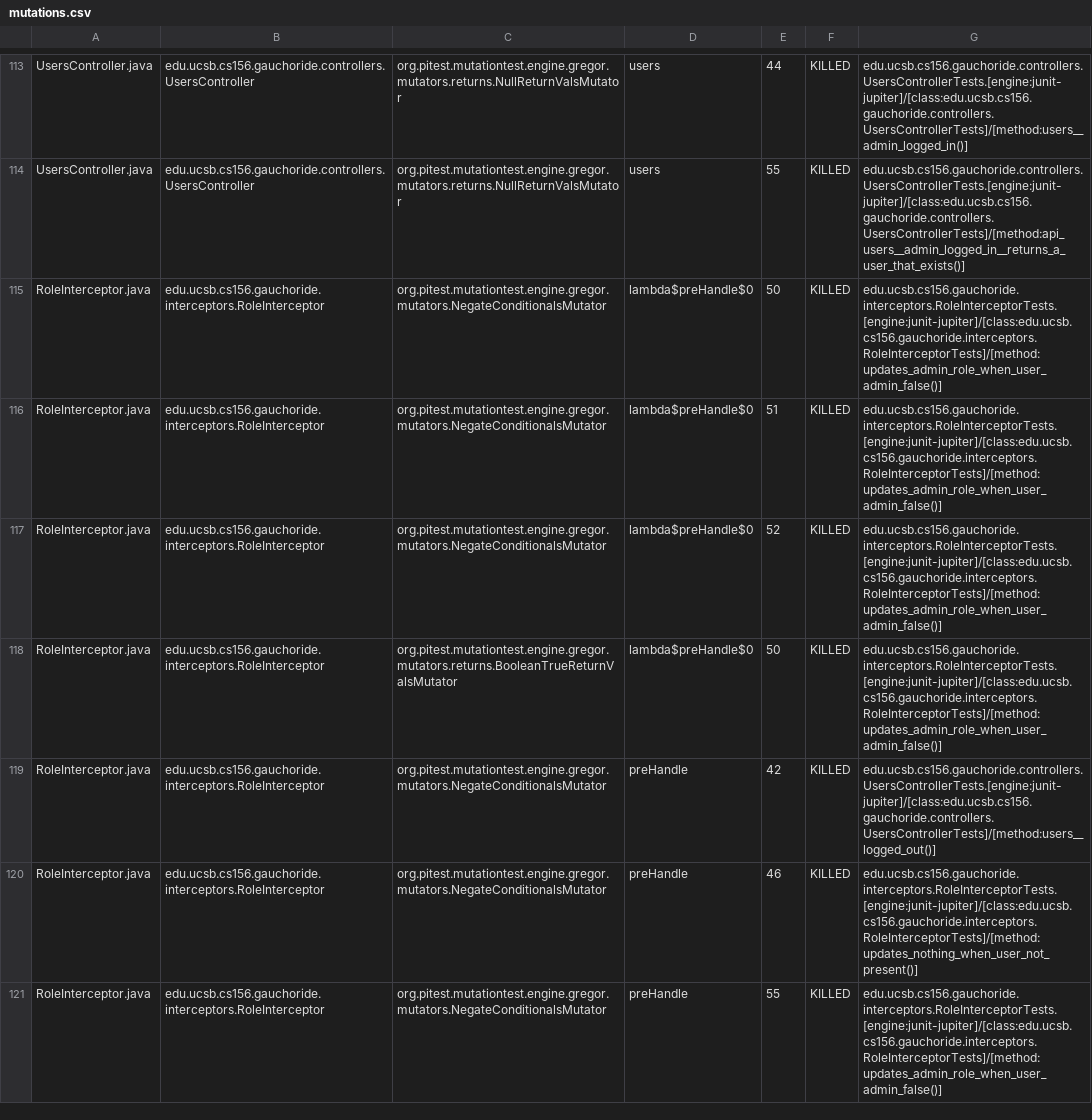
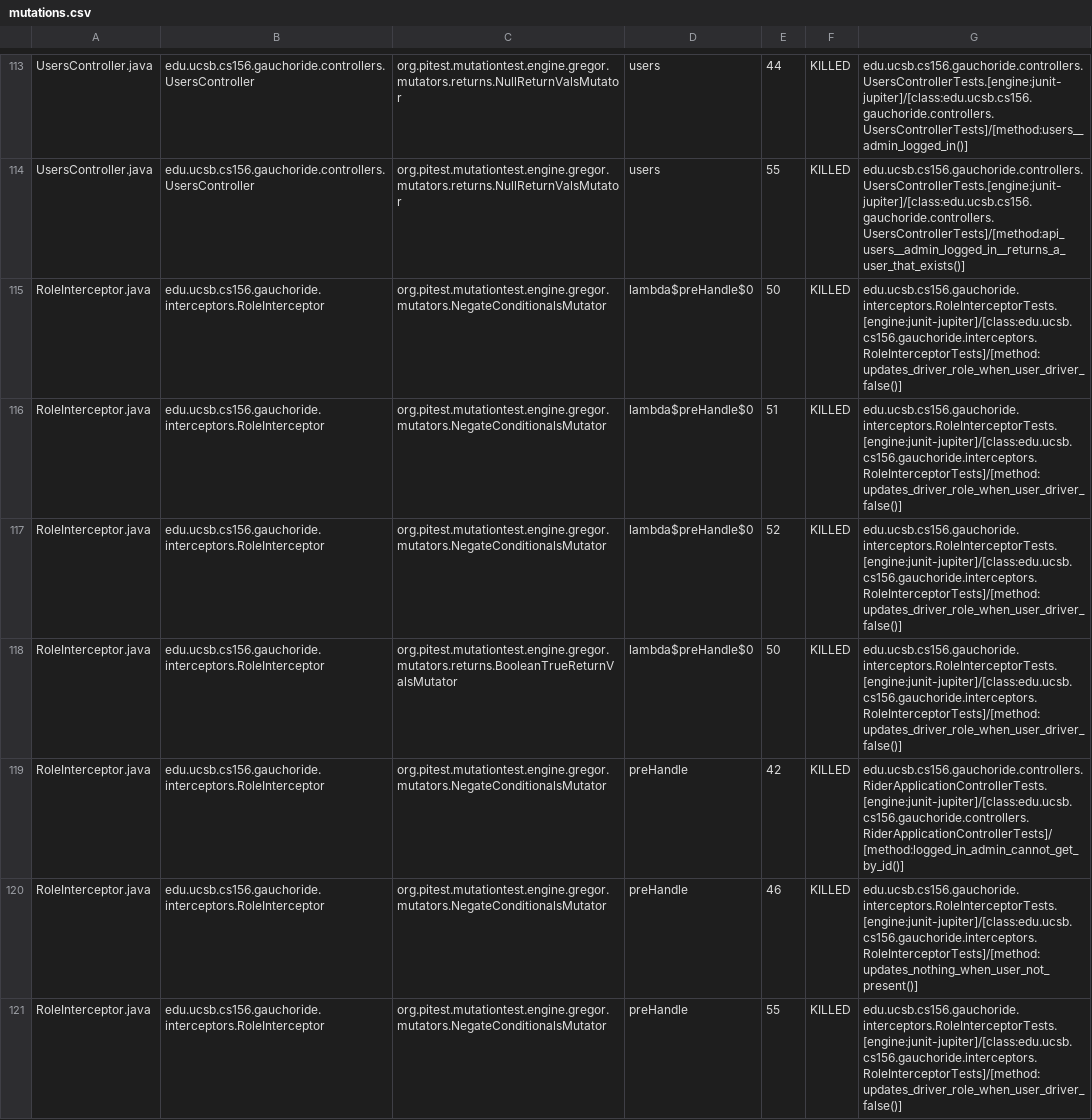
Before and after one commit to ucsb-cs156-w24/proj-gauchoride-w24-7pm-3, a CSV file: prs/28/pitest/mutations.csv, drawn as a sheet; only a part is shown, gaps mark what is left out; the diff covers the shown part only.

Commit message:
Deploying to gh-pages from @ ucsb-cs156-w24/proj-gauchoride-w24-7pm-3@6a0869c11f2c43004494530c6b51c1e345bedaab 🚀

```diff
--- a/prs/28/pitest/mutations.csv
+++ b/prs/28/pitest/mutations.csv
@@ -114,8 +114,8 @@ UsersController.java,edu.ucsb.cs156.gauchoride.controllers.UsersController,org.p
 UsersController.java,edu.ucsb.cs156.gauchoride.controllers.UsersController,org.pitest.mutationtest.engine.gregor.mutators.returns.NullReturnValsMutator,users,55,KILLED,edu.ucsb.cs156.gauchoride.controllers.UsersControllerTests.[engine:junit-jupiter]/[class:edu.ucsb.cs156.gauchoride.controllers.UsersControllerTests]/[method:api_users__admin_logged_in__returns_a_user_that_exists()]
-RoleInterceptor.java,edu.ucsb.cs156.gauchoride.interceptors.RoleInterceptor,org.pitest.mutationtest.engine.gregor.mutators.NegateConditionalsMutator,lambda$preHandle$0,50,KILLED,edu.ucsb.cs156.gauchoride.interceptors.RoleInterceptorTests.[engine:junit-jupiter]/[class:edu.ucsb.cs156.gauchoride.interceptors.RoleInterceptorTests]/[method:updates_admin_role_when_user_admin_false()]
-RoleInterceptor.java,edu.ucsb.cs156.gauchoride.interceptors.RoleInterceptor,org.pitest.mutationtest.engine.gregor.mutators.NegateConditionalsMutator,lambda$preHandle$0,51,KILLED,edu.ucsb.cs156.gauchoride.interceptors.RoleInterceptorTests.[engine:junit-jupiter]/[class:edu.ucsb.cs156.gauchoride.interceptors.RoleInterceptorTests]/[method:updates_admin_role_when_user_admin_false()]
-RoleInterceptor.java,edu.ucsb.cs156.gauchoride.interceptors.RoleInterceptor,org.pitest.mutationtest.engine.gregor.mutators.NegateConditionalsMutator,lambda$preHandle$0,52,KILLED,edu.ucsb.cs156.gauchoride.interceptors.RoleInterceptorTests.[engine:junit-jupiter]/[class:edu.ucsb.cs156.gauchoride.interceptors.RoleInterceptorTests]/[method:updates_admin_role_when_user_admin_false()]
-RoleInterceptor.java,edu.ucsb.cs156.gauchoride.interceptors.RoleInterceptor,org.pitest.mutationtest.engine.gregor.mutators.returns.BooleanTrueReturnValsMutator,lambda$preHandle$0,50,KILLED,edu.ucsb.cs156.gauchoride.interceptors.RoleInterceptorTests.[engine:junit-jupiter]/[class:edu.ucsb.cs156.gauchoride.interceptors.RoleInterceptorTests]/[method:updates_admin_role_when_user_admin_false()]
-RoleInterceptor.java,edu.ucsb.cs156.gauchoride.interceptors.RoleInterceptor,org.pitest.mutationtest.engine.gregor.mutators.NegateConditionalsMutator,preHandle,42,KILLED,edu.ucsb.cs156.gauchoride.controllers.UsersControllerTests.[engine:junit-jupiter]/[class:edu.ucsb.cs156.gauchoride.controllers.UsersControllerTests]/[method:users__logged_out()]
+RoleInterceptor.java,edu.ucsb.cs156.gauchoride.interceptors.RoleInterceptor,org.pitest.mutationtest.engine.gregor.mutators.NegateConditionalsMutator,lambda$preHandle$0,50,KILLED,edu.ucsb.cs156.gauchoride.interceptors.RoleInterceptorTests.[engine:junit-jupiter]/[class:edu.ucsb.cs156.gauchoride.interceptors.RoleInterceptorTests]/[method:updates_driver_role_when_user_driver_false()]
+RoleInterceptor.java,edu.ucsb.cs156.gauchoride.interceptors.RoleInterceptor,org.pitest.mutationtest.engine.gregor.mutators.NegateConditionalsMutator,lambda$preHandle$0,51,KILLED,edu.ucsb.cs156.gauchoride.interceptors.RoleInterceptorTests.[engine:junit-jupiter]/[class:edu.ucsb.cs156.gauchoride.interceptors.RoleInterceptorTests]/[method:updates_driver_role_when_user_driver_false()]
+RoleInterceptor.java,edu.ucsb.cs156.gauchoride.interceptors.RoleInterceptor,org.pitest.mutationtest.engine.gregor.mutators.NegateConditionalsMutator,lambda$preHandle$0,52,KILLED,edu.ucsb.cs156.gauchoride.interceptors.RoleInterceptorTests.[engine:junit-jupiter]/[class:edu.ucsb.cs156.gauchoride.interceptors.RoleInterceptorTests]/[method:updates_driver_role_when_user_driver_false()]
+RoleInterceptor.java,edu.ucsb.cs156.gauchoride.interceptors.RoleInterceptor,org.pitest.mutationtest.engine.gregor.mutators.returns.BooleanTrueReturnValsMutator,lambda$preHandle$0,50,KILLED,edu.ucsb.cs156.gauchoride.interceptors.RoleInterceptorTests.[engine:junit-jupiter]/[class:edu.ucsb.cs156.gauchoride.interceptors.RoleInterceptorTests]/[method:updates_driver_role_when_user_driver_false()]
+RoleInterceptor.java,edu.ucsb.cs156.gauchoride.interceptors.RoleInterceptor,org.pitest.mutationtest.engine.gregor.mutators.NegateConditionalsMutator,preHandle,42,KILLED,edu.ucsb.cs156.gauchoride.controllers.RiderApplicationControllerTests.[engine:junit-jupiter]/[class:edu.ucsb.cs156.gauchoride.controllers.RiderApplicationControllerTests]/[method:logged_in_admin_cannot_get_by_id()]
 RoleInterceptor.java,edu.ucsb.cs156.gauchoride.interceptors.RoleInterceptor,org.pitest.mutationtest.engine.gregor.mutators.NegateConditionalsMutator,preHandle,46,KILLED,edu.ucsb.cs156.gauchoride.interceptors.RoleInterceptorTests.[engine:junit-jupiter]/[class:edu.ucsb.cs156.gauchoride.interceptors.RoleInterceptorTests]/[method:updates_nothing_when_user_not_present()]
-RoleInterceptor.java,edu.ucsb.cs156.gauchoride.interceptors.RoleInterceptor,org.pitest.mutationtest.engine.gregor.mutators.NegateConditionalsMutator,preHandle,55,KILLED,edu.ucsb.cs156.gauchoride.interceptors.RoleInterceptorTests.[engine:junit-jupiter]/[class:edu.ucsb.cs156.gauchoride.interceptors.RoleInterceptorTests]/[method:updates_admin_role_when_user_admin_false()]
+RoleInterceptor.java,edu.ucsb.cs156.gauchoride.interceptors.RoleInterceptor,org.pitest.mutationtest.engine.gregor.mutators.NegateConditionalsMutator,preHandle,55,KILLED,edu.ucsb.cs156.gauchoride.interceptors.RoleInterceptorTests.[engine:junit-jupiter]/[class:edu.ucsb.cs156.gauchoride.interceptors.RoleInterceptorTests]/[method:updates_driver_role_when_user_driver_false()]
```
Also changed, not shown: 27 edited cells elsewhere in this file, 16 other files.
